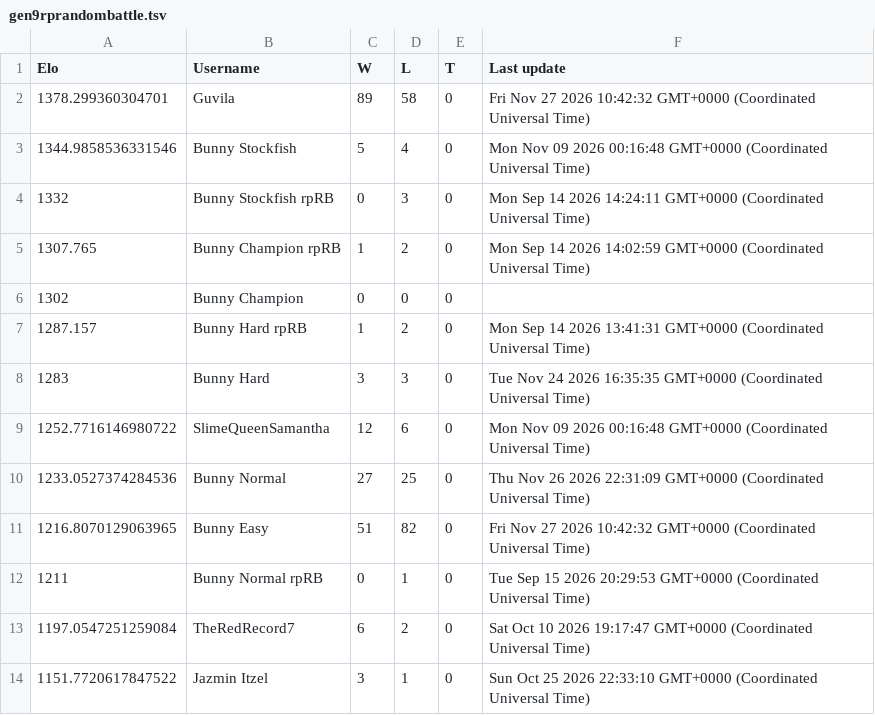
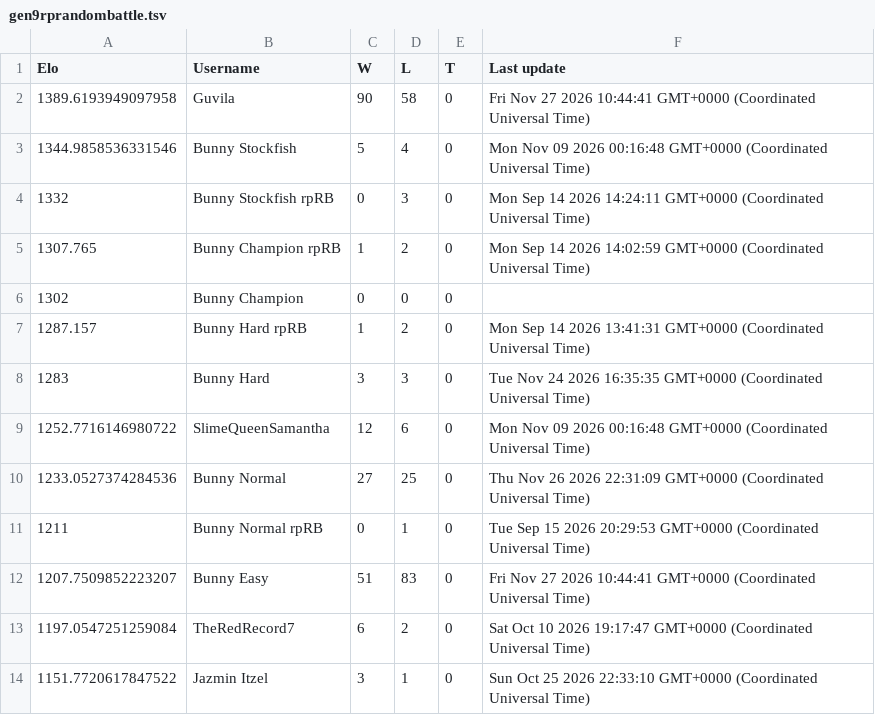
Before and after one commit to Proudkiller0015/velvet-bunny-showdown, a TSV file: data/ladders/gen9rprandombattle.tsv, drawn as a sheet; only a part is shown.

Commit message:
Ladder: gen9rprandombattle [skip render]

```diff
--- a/data/ladders/gen9rprandombattle.tsv
+++ b/data/ladders/gen9rprandombattle.tsv
@@ -1,3 +1,3 @@
 Elo	Username	W	L	T	Last update
-1378.299360304701	Guvila	89	58	0	Fri Nov 27 2026 10:42:32 GMT+0000 (Coordinated Universal Time)
+1389.6193949097958	Guvila	90	58	0	Fri Nov 27 2026 10:44:41 GMT+0000 (Coordinated Universal Time)
 1344.9858536331546	Bunny Stockfish	5	4	0	Mon Nov 09 2026 00:16:48 GMT+0000 (Coordinated Universal Time)
@@ -10,4 +10,4 @@ Elo	Username	W	L	T	Last update
 1233.0527374284536	Bunny Normal	27	25	0	Thu Nov 26 2026 22:31:09 GMT+0000 (Coordinated Universal Time)
-1216.8070129063965	Bunny Easy	51	82	0	Fri Nov 27 2026 10:42:32 GMT+0000 (Coordinated Universal Time)
 1211	Bunny Normal rpRB	0	1	0	Tue Sep 15 2026 20:29:53 GMT+0000 (Coordinated Universal Time)
+1207.7509852223207	Bunny Easy	51	83	0	Fri Nov 27 2026 10:44:41 GMT+0000 (Coordinated Universal Time)
 1197.0547251259084	TheRedRecord7	6	2	0	Sat Oct 10 2026 19:17:47 GMT+0000 (Coordinated Universal Time)
```
